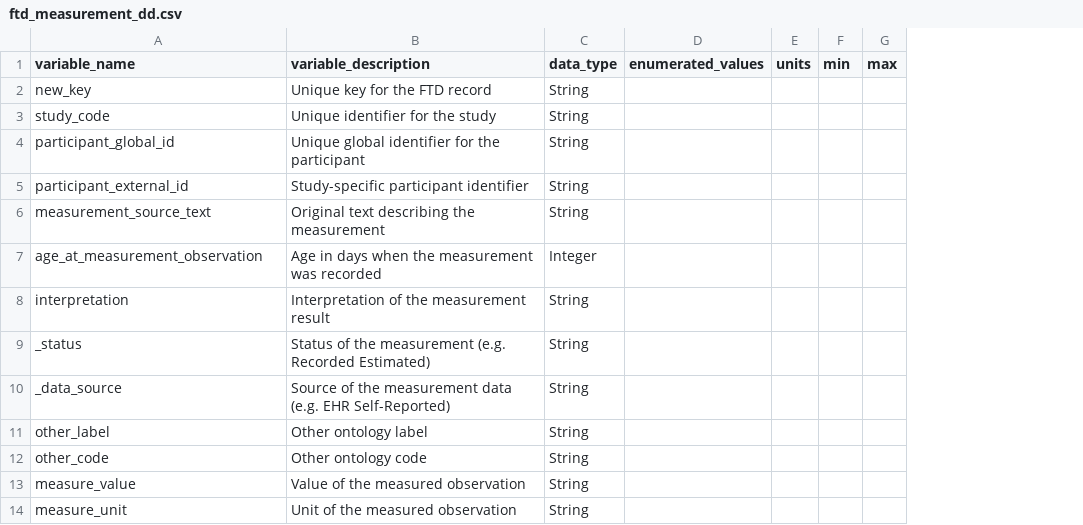
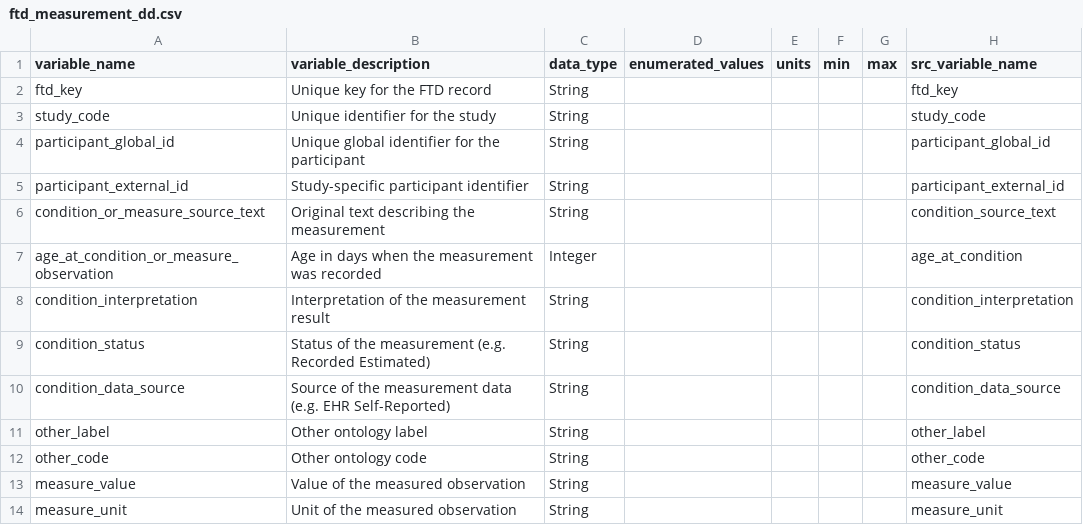
Before and after one commit to NIH-NCPI/pipeline-utils, a CSV file: src/dbt_utils/data/ftd_data_dictionaries/ftd_measurement_dd.csv, drawn as a sheet; the diff names each change by its address in the sheet, - before the commit and + after, or states it on an @@ line.

```diff
--- a/src/dbt_utils/data/ftd_data_dictionaries/ftd_measurement_dd.csv
+++ b/src/dbt_utils/data/ftd_data_dictionaries/ftd_measurement_dd.csv
+column H (src_variable_name), rows 2-14: ftd_key | study_code | participant_global_id | participant_external_id | condition_source_text | age_at_condition | condition_interpretation | condition_status | condition_data_source | other_label | other_code | measure_value | measure_unit
-A2 (variable_name): new_key
+A2 (variable_name): ftd_key
-A6 (variable_name): measurement_source_text
+A6 (variable_name): condition_or_measure_source_text
-A7 (variable_name): age_at_measurement_observation
+A7 (variable_name): age_at_condition_or_measure_observation
-A8 (variable_name): interpretation
+A8 (variable_name): condition_interpretation
-A9 (variable_name): _status
+A9 (variable_name): condition_status
-A10 (variable_name): _data_source
+A10 (variable_name): condition_data_source
```
Also changed, not shown: src/dbt_utils/data/ftd_data_dictionaries/ftd_event_dd.csv, src/dbt_utils/data/ftd_data_dictionaries/ftd_participant_dd.csv, 8 other files.
